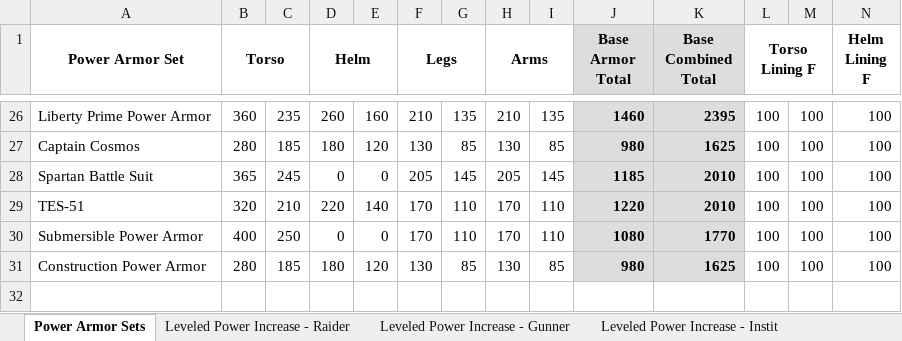
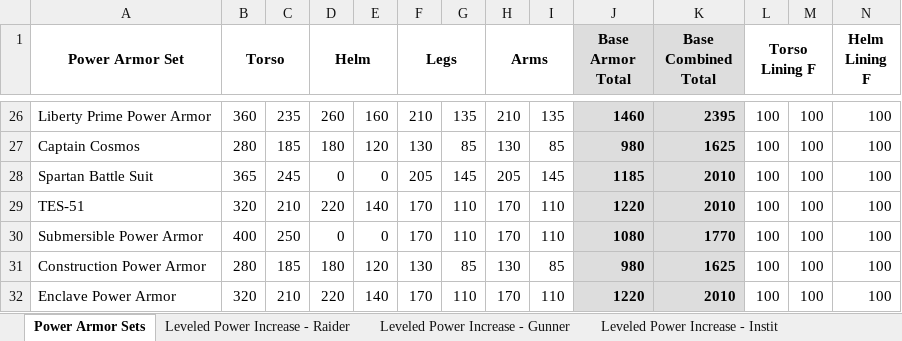
Before and after one commit to jackeys/Power-Armor-to-the-People, an Excel workbook: Balancing Data/Power Armor Stats.xlsx, sheet Power Armor Sets, drawn as a sheet; only a part is shown, gaps mark what is left out; values as stored, in another font and other column widths than the file's, no borders; conditional formats not drawn; rows hold the shown columns only; the diff names each change by its address in the sheet, - before the commit and + after, or states it on an @@ line.

Commit message:
Add Enclave Power Armor to balancing sheet

```diff
--- a/Balancing Data/Power Armor Stats.xlsx (sheet Power Armor Sets)
+++ b/Balancing Data/Power Armor Stats.xlsx (sheet Power Armor Sets)
+row 32: Enclave Power Armor | 320 | 210 | 220 | 140 | 170 | 110 | 170 | 110 | 1220 | 2010 | 100 | 100 | 100
```
Also changed, not shown: charts or pictures.
